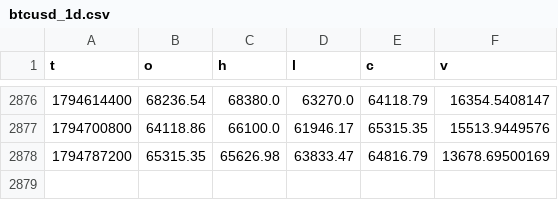
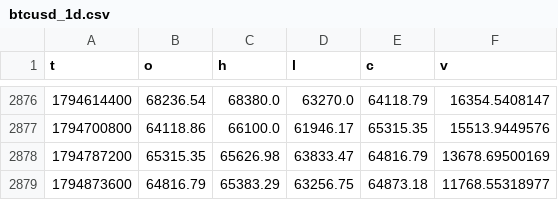
Before and after one commit to SushiWarriorX/atlastradingterminal, a CSV file: atlas/btcquant/data/btcusd_1d.csv, drawn as a sheet; only a part is shown, gaps mark what is left out.

```diff
--- a/atlas/btcquant/data/btcusd_1d.csv
+++ b/atlas/btcquant/data/btcusd_1d.csv
@@ -2878 +2878,2 @@ t,o,h,l,c,v
 1794787200,65315.35,65626.98,63833.47,64816.79,13678.69500169
+1794873600,64816.79,65383.29,63256.75,64873.18,11768.55318977
```
Also changed, not shown: 24 other files.
